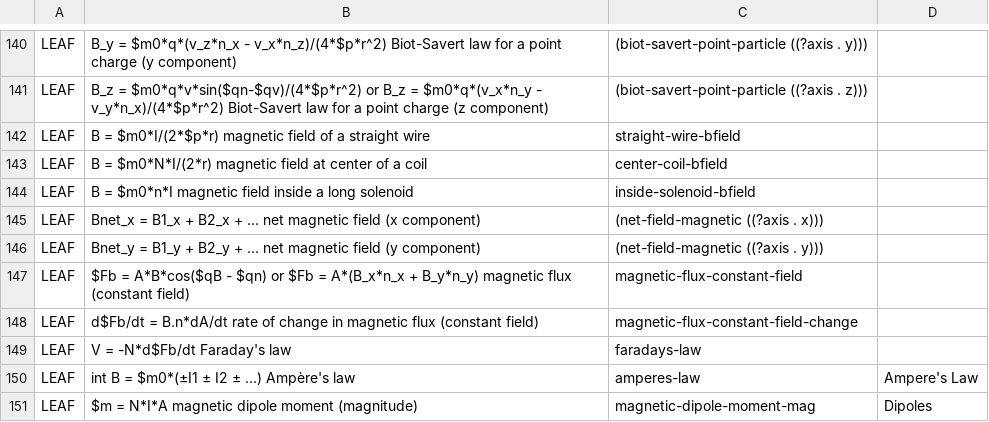
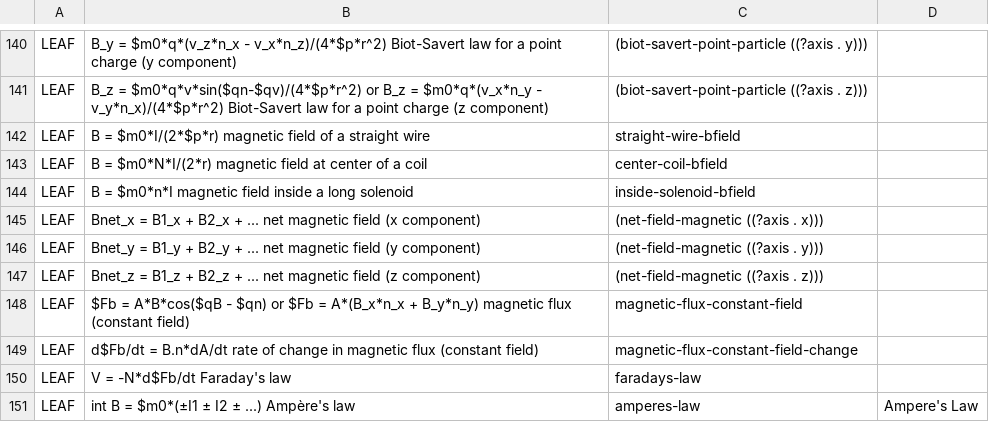
Before and after one commit to bvds/andes, a TSV file: KB/principles.tsv, drawn as a sheet; only a part is shown, gaps mark what is left out; the shorter side is filled out with more unchanged rows.

Commit message:
add z-component entry to net magnetic field

```diff
--- a/KB/principles.tsv
+++ b/KB/principles.tsv
@@ -146,2 +146,3 @@ LEAF	Bnet_x = B1_x + B2_x + ...    net magnetic field (x component)	(net-field-m
 LEAF	Bnet_y = B1_y + B2_y + ...    net magnetic field (y component)	(net-field-magnetic ((?axis . y)))	
+LEAF	Bnet_z = B1_z + B2_z + ...    net magnetic field (z component)	(net-field-magnetic ((?axis . z)))	
 LEAF	$Fb = A*B*cos($qB - $qn) or $Fb = A*(B_x*n_x + B_y*n_y)    magnetic flux (constant field)	magnetic-flux-constant-field	
```
Also changed, not shown: 1 other file.
